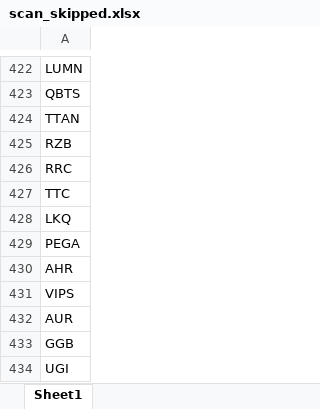
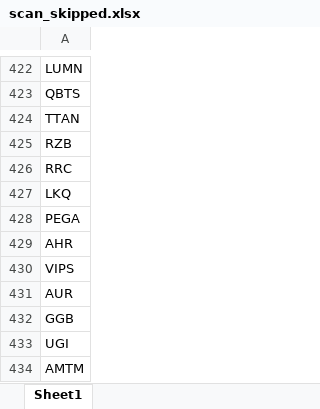
Before and after one commit to fbali10-ux/ABD_ikili_dip, an Excel workbook: scan_skipped.xlsx, sheet Sheet1, drawn as a sheet; only a part is shown, gaps mark what is left out; the shorter side is filled out with more unchanged rows; values as stored, in another font and other column widths than the file's, no borders; the diff names each change by its address in the sheet, - before the commit and + after, or states it on an @@ line.

```diff
--- a/scan_skipped.xlsx (sheet Sheet1)
+++ b/scan_skipped.xlsx (sheet Sheet1)
-row 427: TTC
```
Also changed, not shown: dip_yakalama_daily_120dip_rebound_sonuclar.xlsx, 1 other file.
